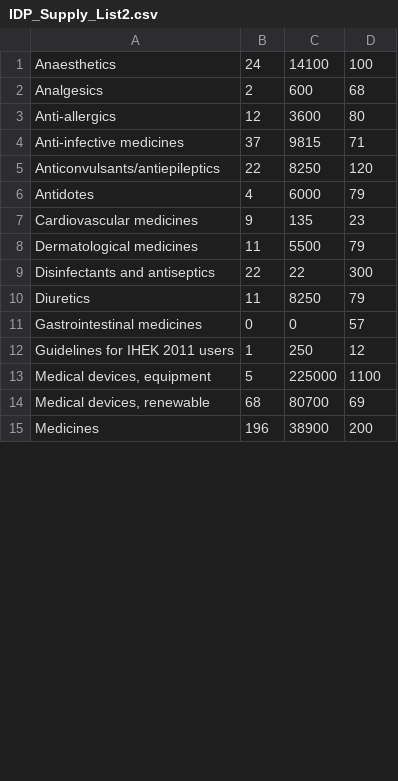
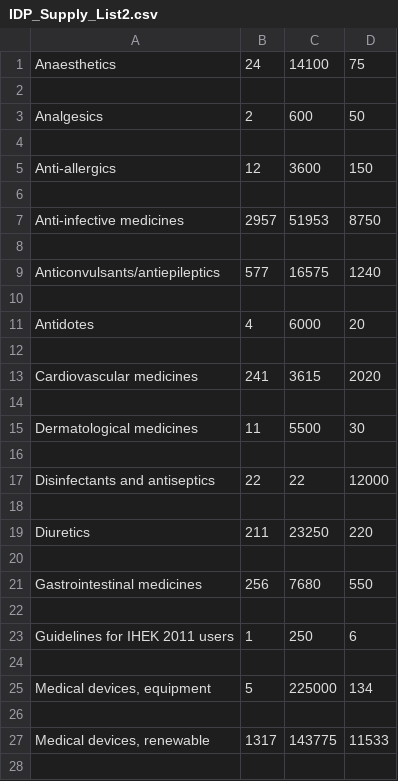
Before and after one commit to steelwolf180/SparkPY, a CSV file: IDP_Supply_List2.csv, drawn as a sheet; only a part is shown; the diff covers the shown part only.

```diff
--- a/IDP_Supply_List2.csv
+++ b/IDP_Supply_List2.csv
@@ -1,15 +1,28 @@
-Anaesthetics,24,14100,100
-Analgesics,2,600,68
-Anti-allergics,12,3600,80
-Anti-infective medicines,37,9815,71
-Anticonvulsants/antiepileptics,22,8250,120
-Antidotes,4,6000,79
-Cardiovascular medicines,9,135,23
-Dermatological medicines,11,5500,79
-Disinfectants and antiseptics,22,22,300
-Diuretics,11,8250,79
-Gastrointestinal medicines,0,0,57
-Guidelines for IHEK 2011 users,1,250,12
-"Medical devices, equipment",5,225000,1100
-"Medical devices, renewable",68,80700,69
-Medicines,196,38900,200
+Anaesthetics,24,14100,75
+
+Analgesics,2,600,50
+
+Anti-allergics,12,3600,150
+
+Anti-infective medicines,2957,51953,8750
+
+Anticonvulsants/antiepileptics,577,16575,1240
+
+Antidotes,4,6000,20
+
+Cardiovascular medicines,241,3615,2020
+
+Dermatological medicines,11,5500,30
+
+Disinfectants and antiseptics,22,22,12000
+
+Diuretics,211,23250,220
+
+Gastrointestinal medicines,256,7680,550
+
+Guidelines for IHEK 2011 users,1,250,6
+
+"Medical devices, equipment",5,225000,134
+
+"Medical devices, renewable",1317,143775,11533
+
```
Also changed, not shown: 2 added rows and 4 edited cells elsewhere in this file, HQ_SupplyData.csv, IDP_Supply_List1.csv, 11 other files.
